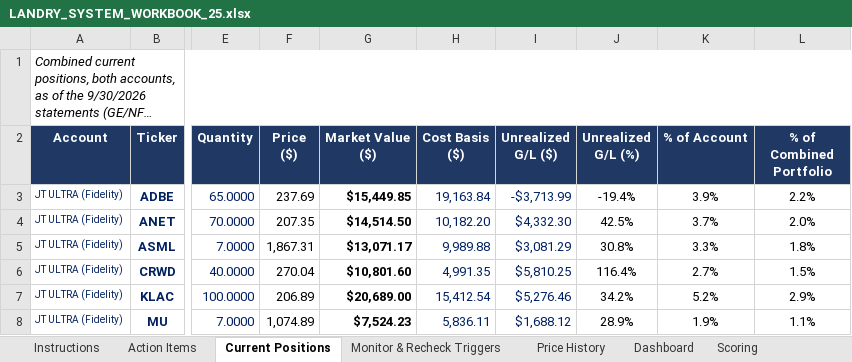
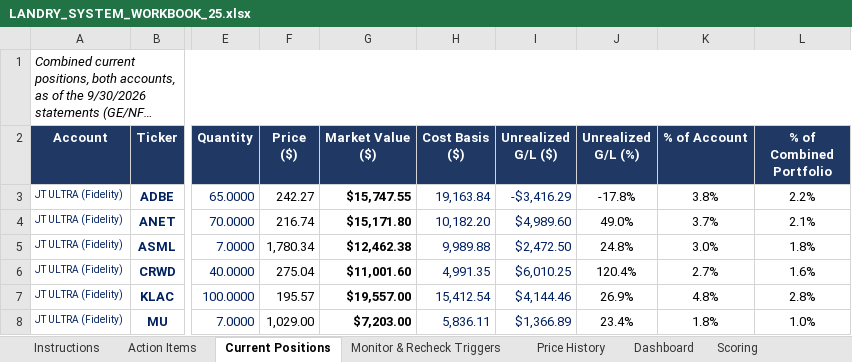
Before and after one commit to cope413/Stock_Picker, an Excel workbook: LANDRY_SYSTEM_WORKBOOK_25.xlsx, sheet Current Positions, drawn as a sheet; only a part is shown, gaps mark what is left out; long unchanged cells end in …; values as stored, in another font and other column widths than the file's, no borders; conditional formats and table styles not drawn; the diff covers the shown part only; the diff names each change by its address in the sheet, - before the commit and + after, or states it on an @@ line.

```diff
--- a/LANDRY_SYSTEM_WORKBOOK_25.xlsx (sheet Current Positions)
+++ b/LANDRY_SYSTEM_WORKBOOK_25.xlsx (sheet Current Positions)
-F3 (Price ($)): 237.69
+F3 (Price ($)): 242.27
-G3 (Market Value ($)): $15,449.85
+G3 (Market Value ($)): $15,747.55
-I3 (Unrealized G/L ($)): -$3,713.99
+I3 (Unrealized G/L ($)): -$3,416.29
-J3 (Unrealized G/L (%)): -19.4%
+J3 (Unrealized G/L (%)): -17.8%
-K3 (% of Account): 3.9%
+K3 (% of Account): 3.8%
-F4 (Price ($)): 207.35
+F4 (Price ($)): 216.74
-G4 (Market Value ($)): $14,514.50
+G4 (Market Value ($)): $15,171.80
-I4 (Unrealized G/L ($)): $4,332.30
+I4 (Unrealized G/L ($)): $4,989.60
-J4 (Unrealized G/L (%)): 42.5%
+J4 (Unrealized G/L (%)): 49.0%
-L4 (% of Combined Portfolio): 2.0%
+L4 (% of Combined Portfolio): 2.1%
-F5 (Price ($)): 1,867.31
+F5 (Price ($)): 1,780.34
-G5 (Market Value ($)): $13,071.17
+G5 (Market Value ($)): $12,462.38
-I5 (Unrealized G/L ($)): $3,081.29
+I5 (Unrealized G/L ($)): $2,472.50
-J5 (Unrealized G/L (%)): 30.8%
+J5 (Unrealized G/L (%)): 24.8%
-K5 (% of Account): 3.3%
+K5 (% of Account): 3.0%
-F6 (Price ($)): 270.04
+F6 (Price ($)): 275.04
-G6 (Market Value ($)): $10,801.60
+G6 (Market Value ($)): $11,001.60
-I6 (Unrealized G/L ($)): $5,810.25
+I6 (Unrealized G/L ($)): $6,010.25
-J6 (Unrealized G/L (%)): 116.4%
+J6 (Unrealized G/L (%)): 120.4%
-L6 (% of Combined Portfolio): 1.5%
+L6 (% of Combined Portfolio): 1.6%
-F7 (Price ($)): 206.89
+F7 (Price ($)): 195.57
-G7 (Market Value ($)): $20,689.00
+G7 (Market Value ($)): $19,557.00
-I7 (Unrealized G/L ($)): $5,276.46
+I7 (Unrealized G/L ($)): $4,144.46
-J7 (Unrealized G/L (%)): 34.2%
+J7 (Unrealized G/L (%)): 26.9%
-K7 (% of Account): 5.2%
+K7 (% of Account): 4.8%
-L7 (% of Combined Portfolio): 2.9%
+L7 (% of Combined Portfolio): 2.8%
-F8 (Price ($)): 1,074.89
+F8 (Price ($)): 1,029.00
-G8 (Market Value ($)): $7,524.23
+G8 (Market Value ($)): $7,203.00
-I8 (Unrealized G/L ($)): $1,688.12
+I8 (Unrealized G/L ($)): $1,366.89
-J8 (Unrealized G/L (%)): 28.9%
+J8 (Unrealized G/L (%)): 23.4%
-K8 (% of Account): 1.9%
+K8 (% of Account): 1.8%
-L8 (% of Combined Portfolio): 1.1%
+L8 (% of Combined Portfolio): 1.0%
```
Also changed, not shown: 2 added rows, 2 removed rows and 165 edited cells elsewhere in this sheet, sheet Returns (Calc), sheet Performance Tracking, sheet Scoring, sheet Correlation Matrix, sheet Market Data, sheet Monitor & Recheck Triggers, 6 more sheets, hidden cells, charts or pictures.
